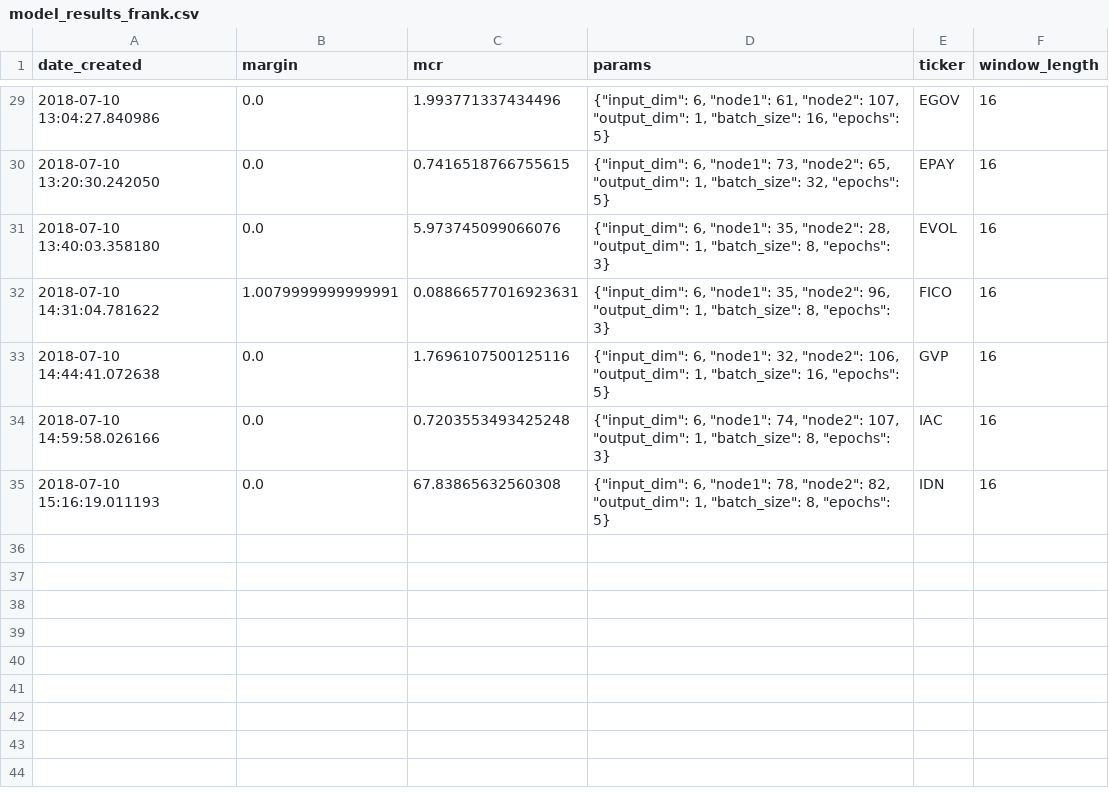
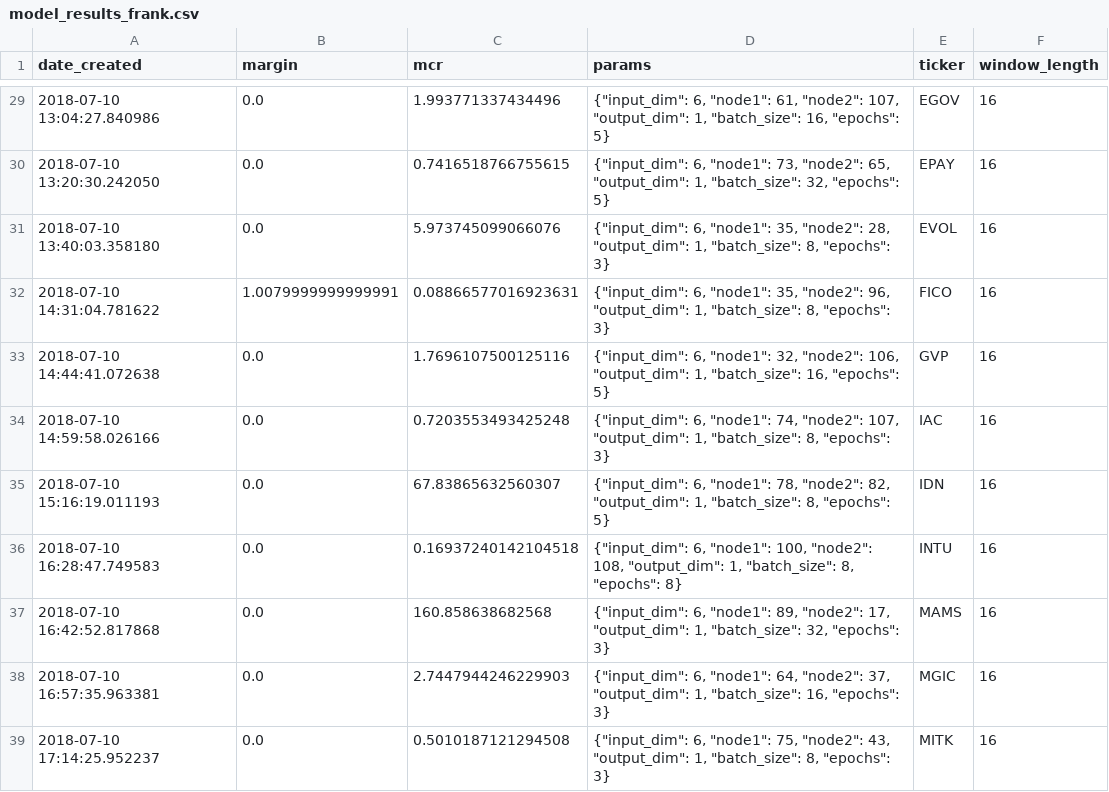
Before and after one commit to lodderwin/basemap, a CSV file: results/model_results_frank.csv, drawn as a sheet; only a part is shown, gaps mark what is left out.

Commit message:
more models

```diff
--- a/results/model_results_frank.csv
+++ b/results/model_results_frank.csv
@@ -34,2 +34,6 @@ date_created,margin,mcr,params,ticker,window_length
 2018-07-10 14:59:58.026166,0.0,0.7203553493425248,"{""input_dim"": 6, ""node1"": 74, ""node2"": 107, ""output_dim"": 1, ""batch_size"": 8, ""epochs"": 3}",IAC,16
-2018-07-10 15:16:19.011193,0.0,67.83865632560308,"{""input_dim"": 6, ""node1"": 78, ""node2"": 82, ""output_dim"": 1, ""batch_size"": 8, ""epochs"": 5}",IDN,16
+2018-07-10 15:16:19.011193,0.0,67.83865632560307,"{""input_dim"": 6, ""node1"": 78, ""node2"": 82, ""output_dim"": 1, ""batch_size"": 8, ""epochs"": 5}",IDN,16
+2018-07-10 16:28:47.749583,0.0,0.16937240142104518,"{""input_dim"": 6, ""node1"": 100, ""node2"": 108, ""output_dim"": 1, ""batch_size"": 8, ""epochs"": 8}",INTU,16
+2018-07-10 16:42:52.817868,0.0,160.858638682568,"{""input_dim"": 6, ""node1"": 89, ""node2"": 17, ""output_dim"": 1, ""batch_size"": 32, ""epochs"": 3}",MAMS,16
+2018-07-10 16:57:35.963381,0.0,2.7447944246229903,"{""input_dim"": 6, ""node1"": 64, ""node2"": 37, ""output_dim"": 1, ""batch_size"": 16, ""epochs"": 3}",MGIC,16
+2018-07-10 17:14:25.952237,0.0,0.5010187121294508,"{""input_dim"": 6, ""node1"": 75, ""node2"": 43, ""output_dim"": 1, ""batch_size"": 8, ""epochs"": 3}",MITK,16
```
Also changed, not shown: 8 other files.
